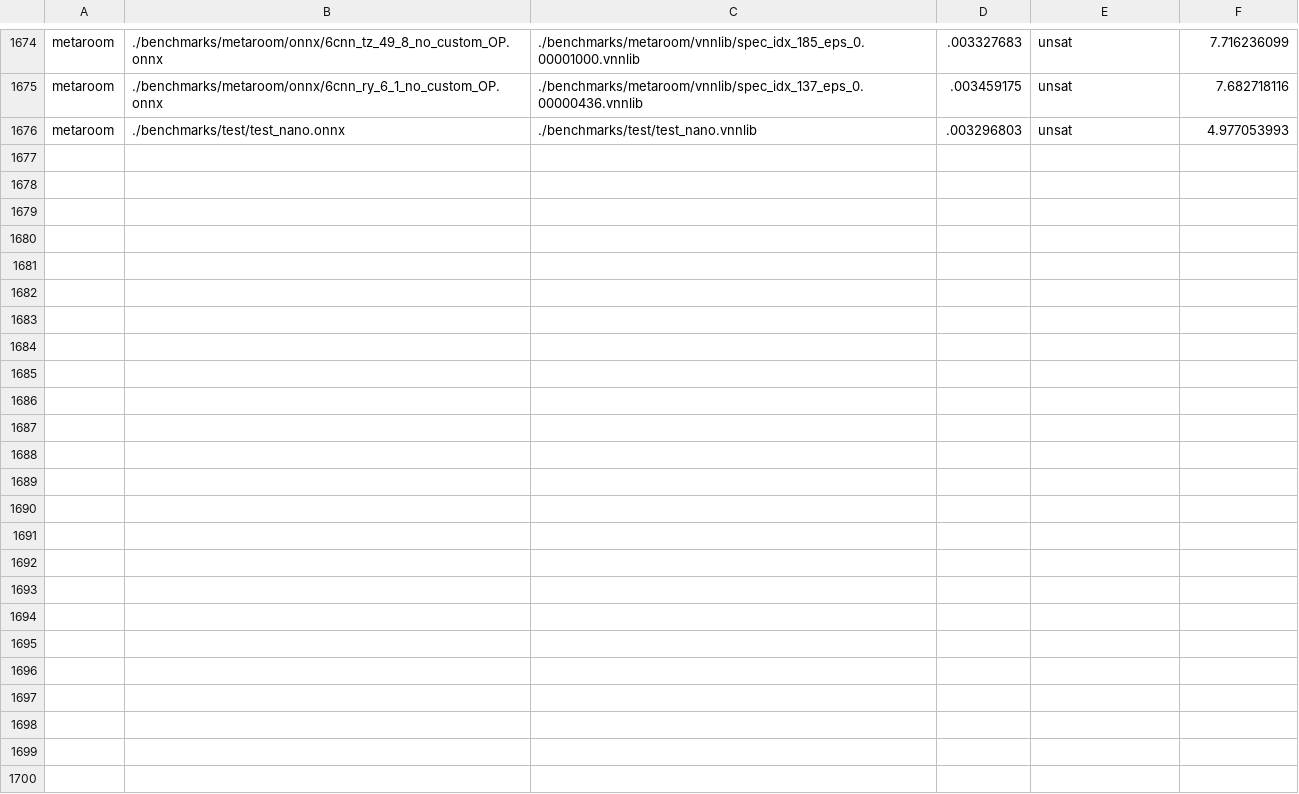
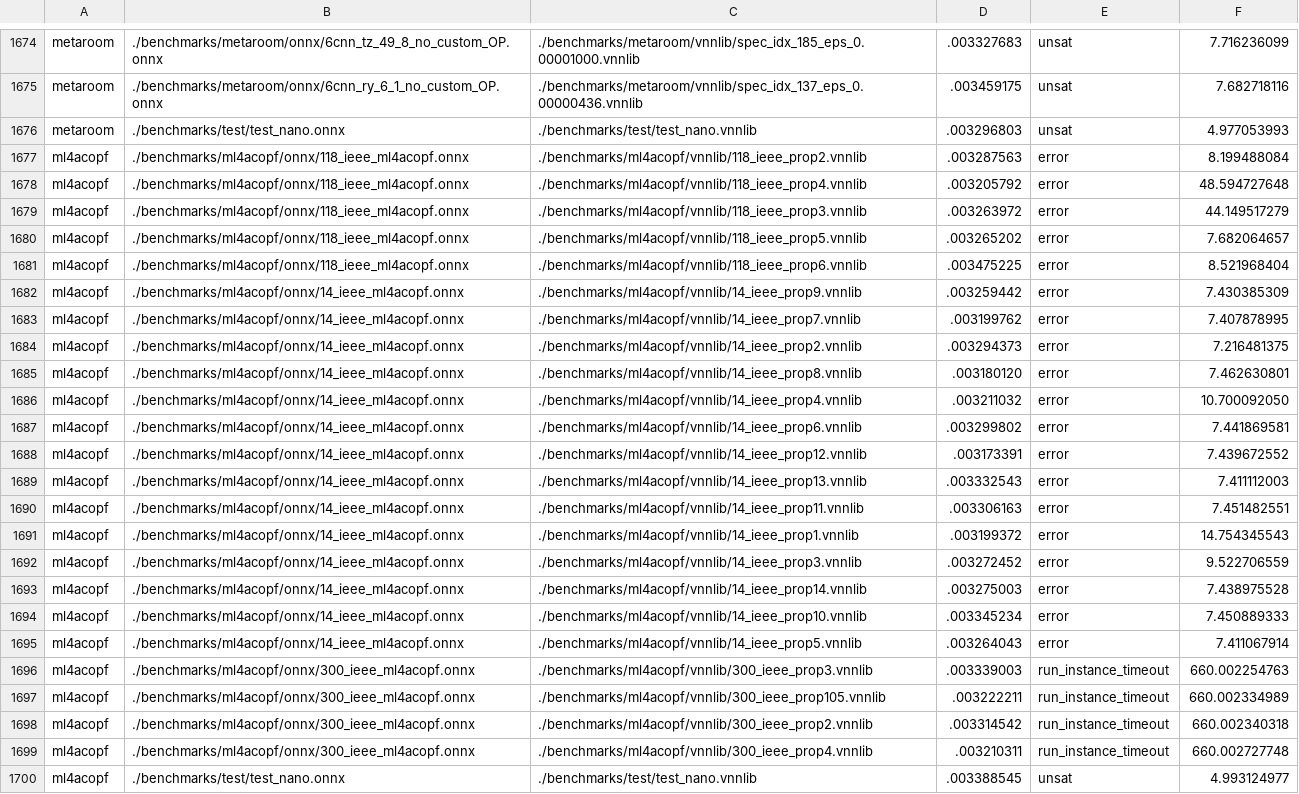
Before and after one commit to ChristopherBrix/vnncomp2023_results, a CSV file: neuralsat/results.csv, drawn as a sheet; only a part is shown, gaps mark what is left out; the diff names each change by its address in the sheet, - before the commit and + after, or states it on an @@ line.

Commit message:
Added results for neuralsat on 2023_ml4acopf

```diff
--- a/neuralsat/results.csv
+++ b/neuralsat/results.csv
+row 1677: ml4acopf | ./benchmarks/ml4acopf/onnx/118_ieee_ml4acopf.onnx | ./benchmarks/ml4acopf/vnnlib/118_ieee_prop2.vnnlib | .003287563 | error | 8.199488084
+row 1678: ml4acopf | ./benchmarks/ml4acopf/onnx/118_ieee_ml4acopf.onnx | ./benchmarks/ml4acopf/vnnlib/118_ieee_prop4.vnnlib | .003205792 | error | 48.594727648
+row 1679: ml4acopf | ./benchmarks/ml4acopf/onnx/118_ieee_ml4acopf.onnx | ./benchmarks/ml4acopf/vnnlib/118_ieee_prop3.vnnlib | .003263972 | error | 44.149517279
+row 1680: ml4acopf | ./benchmarks/ml4acopf/onnx/118_ieee_ml4acopf.onnx | ./benchmarks/ml4acopf/vnnlib/118_ieee_prop5.vnnlib | .003265202 | error | 7.682064657
+row 1681: ml4acopf | ./benchmarks/ml4acopf/onnx/118_ieee_ml4acopf.onnx | ./benchmarks/ml4acopf/vnnlib/118_ieee_prop6.vnnlib | .003475225 | error | 8.521968404
+row 1682: ml4acopf | ./benchmarks/ml4acopf/onnx/14_ieee_ml4acopf.onnx | ./benchmarks/ml4acopf/vnnlib/14_ieee_prop9.vnnlib | .003259442 | error | 7.430385309
+row 1683: ml4acopf | ./benchmarks/ml4acopf/onnx/14_ieee_ml4acopf.onnx | ./benchmarks/ml4acopf/vnnlib/14_ieee_prop7.vnnlib | .003199762 | error | 7.407878995
+row 1684: ml4acopf | ./benchmarks/ml4acopf/onnx/14_ieee_ml4acopf.onnx | ./benchmarks/ml4acopf/vnnlib/14_ieee_prop2.vnnlib | .003294373 | error | 7.216481375
+row 1685: ml4acopf | ./benchmarks/ml4acopf/onnx/14_ieee_ml4acopf.onnx | ./benchmarks/ml4acopf/vnnlib/14_ieee_prop8.vnnlib | .003180120 | error | 7.462630801
+row 1686: ml4acopf | ./benchmarks/ml4acopf/onnx/14_ieee_ml4acopf.onnx | ./benchmarks/ml4acopf/vnnlib/14_ieee_prop4.vnnlib | .003211032 | error | 10.700092050
+row 1687: ml4acopf | ./benchmarks/ml4acopf/onnx/14_ieee_ml4acopf.onnx | ./benchmarks/ml4acopf/vnnlib/14_ieee_prop6.vnnlib | .003299802 | error | 7.441869581
+row 1688: ml4acopf | ./benchmarks/ml4acopf/onnx/14_ieee_ml4acopf.onnx | ./benchmarks/ml4acopf/vnnlib/14_ieee_prop12.vnnlib | .003173391 | error | 7.439672552
+row 1689: ml4acopf | ./benchmarks/ml4acopf/onnx/14_ieee_ml4acopf.onnx | ./benchmarks/ml4acopf/vnnlib/14_ieee_prop13.vnnlib | .003332543 | error | 7.411112003
+row 1690: ml4acopf | ./benchmarks/ml4acopf/onnx/14_ieee_ml4acopf.onnx | ./benchmarks/ml4acopf/vnnlib/14_ieee_prop11.vnnlib | .003306163 | error | 7.451482551
+row 1691: ml4acopf | ./benchmarks/ml4acopf/onnx/14_ieee_ml4acopf.onnx | ./benchmarks/ml4acopf/vnnlib/14_ieee_prop1.vnnlib | .003199372 | error | 14.754345543
+row 1692: ml4acopf | ./benchmarks/ml4acopf/onnx/14_ieee_ml4acopf.onnx | ./benchmarks/ml4acopf/vnnlib/14_ieee_prop3.vnnlib | .003272452 | error | 9.522706559
+row 1693: ml4acopf | ./benchmarks/ml4acopf/onnx/14_ieee_ml4acopf.onnx | ./benchmarks/ml4acopf/vnnlib/14_ieee_prop14.vnnlib | .003275003 | error | 7.438975528
+row 1694: ml4acopf | ./benchmarks/ml4acopf/onnx/14_ieee_ml4acopf.onnx | ./benchmarks/ml4acopf/vnnlib/14_ieee_prop10.vnnlib | .003345234 | error | 7.450889333
+row 1695: ml4acopf | ./benchmarks/ml4acopf/onnx/14_ieee_ml4acopf.onnx | ./benchmarks/ml4acopf/vnnlib/14_ieee_prop5.vnnlib | .003264043 | error | 7.411067914
+row 1696: ml4acopf | ./benchmarks/ml4acopf/onnx/300_ieee_ml4acopf.onnx | ./benchmarks/ml4acopf/vnnlib/300_ieee_prop3.vnnlib | .003339003 | run_instance_timeout | 660.002254763
+row 1697: ml4acopf | ./benchmarks/ml4acopf/onnx/300_ieee_ml4acopf.onnx | ./benchmarks/ml4acopf/vnnlib/300_ieee_prop105.vnnlib | .003222211 | run_instance_timeout | 660.002334989
+row 1698: ml4acopf | ./benchmarks/ml4acopf/onnx/300_ieee_ml4acopf.onnx | ./benchmarks/ml4acopf/vnnlib/300_ieee_prop2.vnnlib | .003314542 | run_instance_timeout | 660.002340318
+row 1699: ml4acopf | ./benchmarks/ml4acopf/onnx/300_ieee_ml4acopf.onnx | ./benchmarks/ml4acopf/vnnlib/300_ieee_prop4.vnnlib | .003210311 | run_instance_timeout | 660.002727748
+row 1700: ml4acopf | ./benchmarks/test/test_nano.onnx | ./benchmarks/test/test_nano.vnnlib | .003388545 | unsat | 4.993124977
```
Also changed, not shown: 2 other files.
